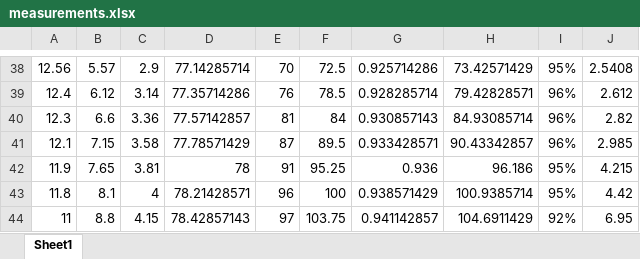
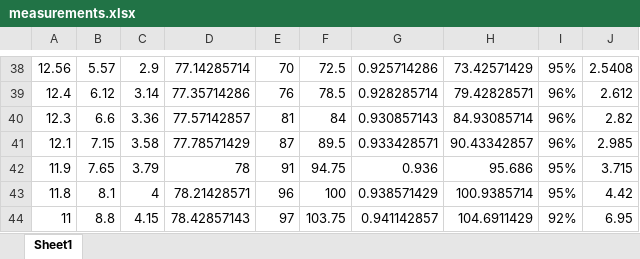
Before and after one commit to ThibaultJEAN/Projet_inter_Equipe1, an Excel workbook: Buck/measurements.xlsx, sheet Sheet1, drawn as a sheet; only a part is shown, gaps mark what is left out; values as stored, in another font and other column widths than the file's, no borders; charts and pictures not drawn; the diff names each change by its address in the sheet, - before the commit and + after, or states it on an @@ line.

Commit message:
added measurements

```diff
--- a/Buck/measurements.xlsx (sheet Sheet1)
+++ b/Buck/measurements.xlsx (sheet Sheet1)
-C42: 3.81
+C42: 3.79
-F42: 95.25
+F42: 94.75
-H42: 96.186
+H42: 95.686
-J42: 4.215
+J42: 3.715
```
Also changed, not shown: charts or pictures.
